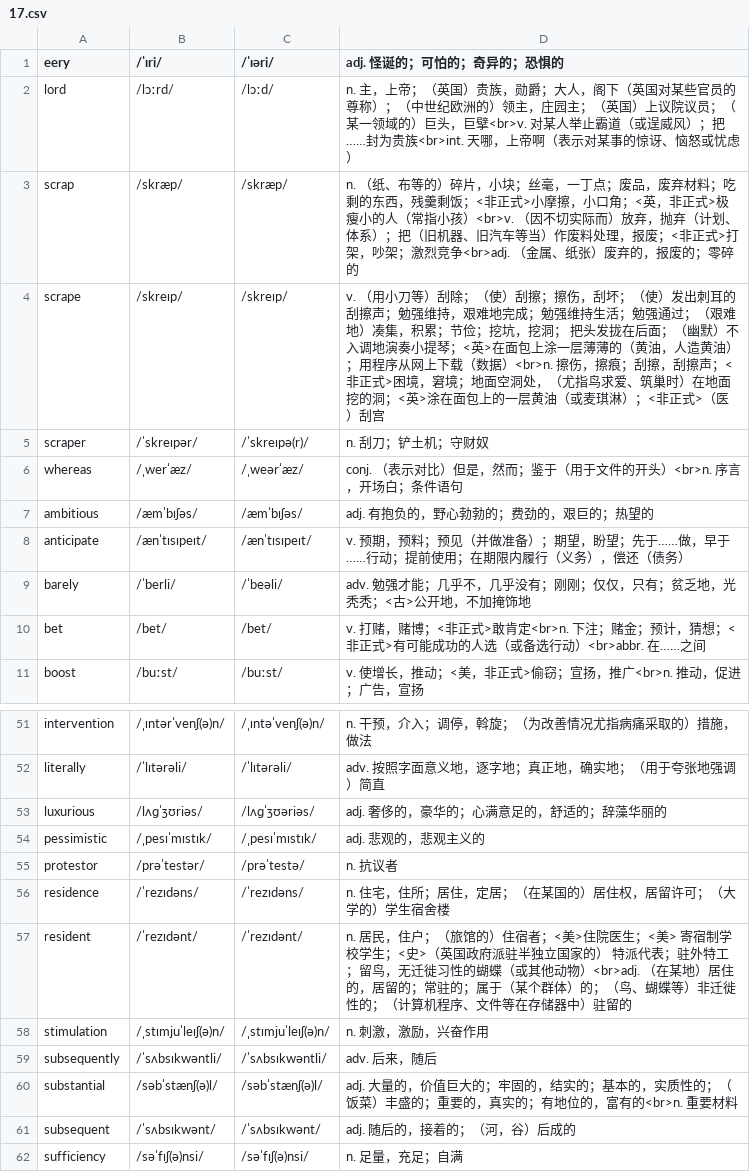
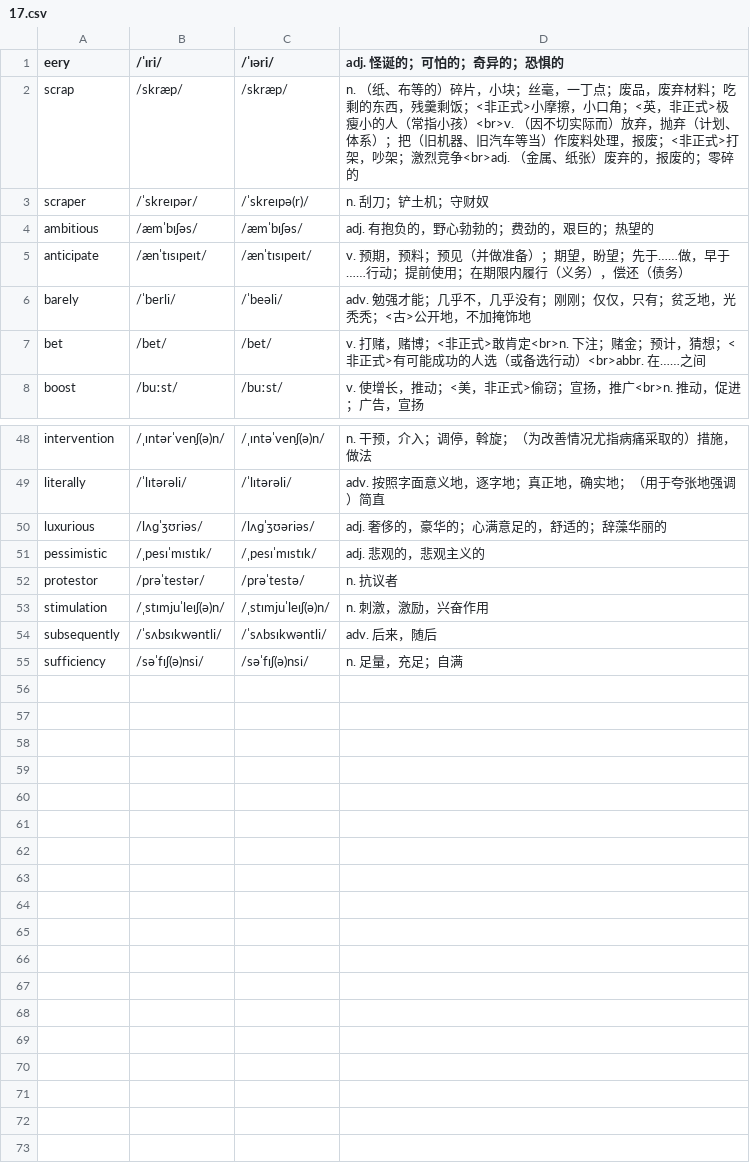
Before and after one commit to rainewhk/anki-ewords, a CSV file: data/困难词库/17.csv, drawn as a sheet; only a part is shown, gaps mark what is left out.

```diff
--- a/data/困难词库/17.csv
+++ b/data/困难词库/17.csv
@@ -1,7 +1,4 @@
 "eery","/ˈɪri/","/ˈɪəri/","adj. 怪诞的；可怕的；奇异的；恐惧的"
-"lord","/lɔːrd/","/lɔːd/","n. 主，上帝；（英国）贵族，勋爵；大人，阁下（英国对某些官员的尊称）；（中世纪欧洲的）领主，庄园主；（英国）上议院议员；（某一领域的）巨头，巨擘<br>v. 对某人举止霸道（或逞威风）；把……封为贵族<br>int. 天哪，上帝啊（表示对某事的惊讶、恼怒或忧虑）"
 "scrap","/skræp/","/skræp/","n. （纸、布等的）碎片，小块；丝毫，一丁点；废品，废弃材料；吃剩的东西，残羹剩饭；<非正式>小摩擦，小口角；<英，非正式>极瘦小的人（常指小孩）<br>v. （因不切实际而）放弃，抛弃（计划、体系）；把（旧机器、旧汽车等当）作废料处理，报废；<非正式>打架，吵架；激烈竞争<br>adj. （金属、纸张）废弃的，报废的；零碎的"
-"scrape","/skreɪp/","/skreɪp/","v. （用小刀等）刮除；（使）刮擦；擦伤，刮坏；（使）发出刺耳的刮擦声；勉强维持，艰难地完成；勉强维持生活；勉强通过；（艰难地）凑集，积累；节俭；挖坑，挖洞； 把头发拢在后面；（幽默）不入调地演奏小提琴；<英>在面包上涂一层薄薄的（黄油，人造黄油）；用程序从网上下载（数据）<br>n. 擦伤，擦痕；刮擦，刮擦声；<非正式>困境，窘境；地面空洞处，（尤指鸟求爱、筑巢时）在地面挖的洞；<英>涂在面包上的一层黄油（或麦琪淋）；<非正式>（医）刮宫"
 "scraper","/ˈskreɪpər/","/ˈskreɪpə(r)/","n. 刮刀；铲土机；守财奴"
-"whereas","/ˌwerˈæz/","/ˌweərˈæz/","conj. （表示对比）但是，然而；鉴于（用于文件的开头）<br>n. 序言，开场白；条件语句"
 "ambitious","/æmˈbɪʃəs/","/æmˈbɪʃəs/","adj. 有抱负的，野心勃勃的；费劲的，艰巨的；热望的"
@@ -55,8 +52,4 @@
 "protestor","/prəˈtestər/","/prəˈtestə/","n. 抗议者"
-"residence","/ˈrezɪdəns/","/ˈrezɪdəns/","n. 住宅，住所；居住，定居；（在某国的）居住权，居留许可；（大学的）学生宿舍楼"
-"resident","/ˈrezɪdənt/","/ˈrezɪdənt/","n. 居民，住户；（旅馆的）住宿者；<美>住院医生；<美> 寄宿制学校学生；<史>（英国政府派驻半独立国家的） 特派代表；驻外特工；留鸟，无迁徙习性的蝴蝶（或其他动物）<br>adj. （在某地）居住的，居留的；常驻的；属于（某个群体）的；（鸟、蝴蝶等）非迁徙性的；（计算机程序、文件等在存储器中）驻留的"
 "stimulation","/ˌstɪmjuˈleɪʃ(ə)n/","/ˌstɪmjuˈleɪʃ(ə)n/","n. 刺激，激励，兴奋作用"
 "subsequently","/ˈsʌbsɪkwəntli/","/ˈsʌbsɪkwəntli/","adv. 后来，随后"
-"substantial","/səbˈstænʃ(ə)l/","/səbˈstænʃ(ə)l/","adj. 大量的，价值巨大的；牢固的，结实的；基本的，实质性的；（饭菜）丰盛的；重要的，真实的；有地位的，富有的<br>n. 重要材料"
-"subsequent","/ˈsʌbsɪkwənt/","/ˈsʌbsɪkwənt/","adj. 随后的，接着的；（河，谷）后成的"
 "sufficiency","/səˈfɪʃ(ə)nsi/","/səˈfɪʃ(ə)nsi/","n. 足量，充足；自满"
```
Also changed, not shown: data/困难词库/15.csv, data/困难词库/16.csv, 13 other files.
